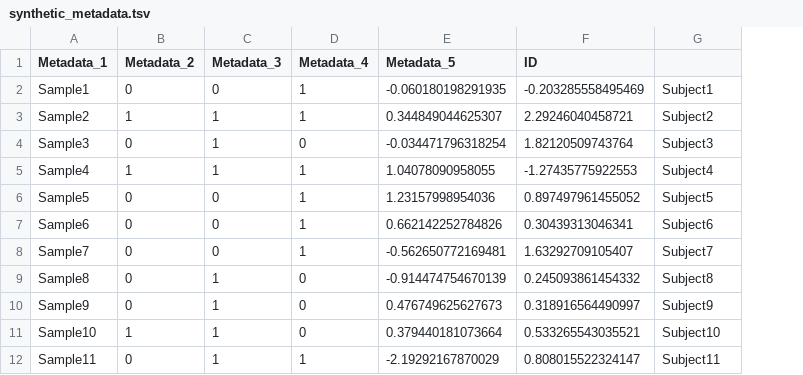
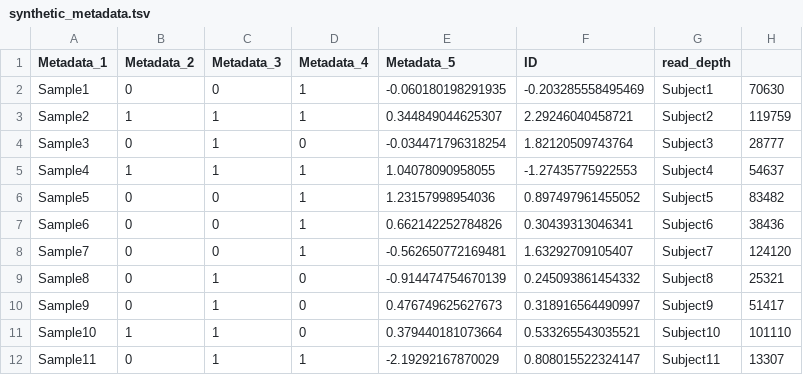
Before and after one commit to biobakery/maaslin3, a TSV file: inst/extdata/synthetic_metadata.tsv, drawn as a sheet; only a part is shown; the diff names each change by its address in the sheet, - before the commit and + after, or states it on an @@ line.

```diff
--- a/inst/extdata/synthetic_metadata.tsv
+++ b/inst/extdata/synthetic_metadata.tsv
+column H, rows 2-12: 70630 | 119759 | 28777 | 54637 | 83482 | 38436 | 124120 | 25321 | 51417 | 101110 | 13307
-G1: (empty)
+G1: read_depth
```
Also changed, not shown: 2 other files.
